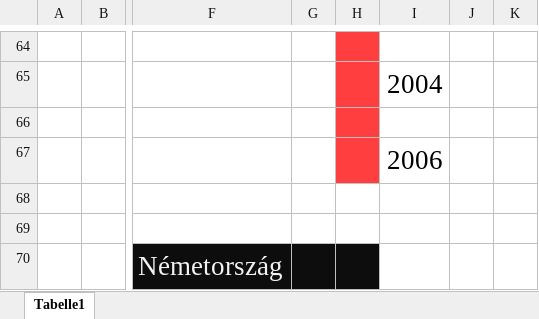
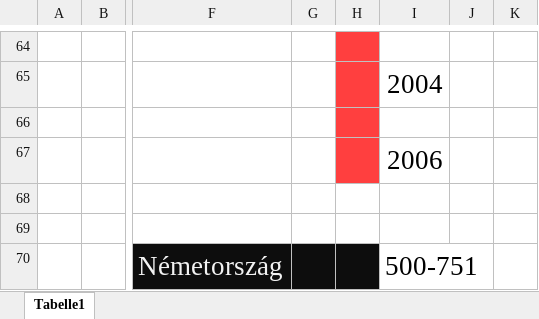
Before and after one commit to BusiAlex/historia, an Excel workbook: document_database/Adatgyűjtés/országok történetei.xlsx, sheet Tabelle1, drawn as a sheet; only a part is shown, gaps mark what is left out; values as stored, in another font and other column widths than the file's, no borders; the diff names each change by its address in the sheet, - before the commit and + after, or states it on an @@ line.

```diff
--- a/document_database/Adatgyűjtés/országok történetei.xlsx (sheet Tabelle1)
+++ b/document_database/Adatgyűjtés/országok történetei.xlsx (sheet Tabelle1)
-I70: (empty)
+I70: 500-751
```
Also changed, not shown: 7 other files.
